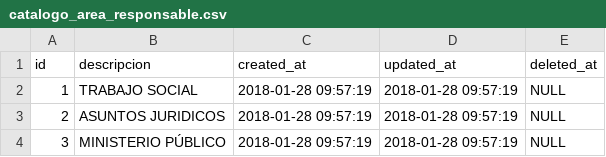
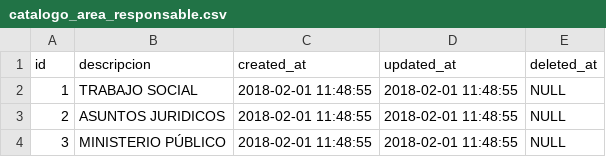
Before and after one commit to XXAI/X3-A, a CSV file: storage/app/seeds/catalogo_area_responsable.csv, drawn as a sheet.

```diff
--- a/storage/app/seeds/catalogo_area_responsable.csv
+++ b/storage/app/seeds/catalogo_area_responsable.csv
@@ -1,4 +1,4 @@
 id,descripcion,created_at,updated_at,deleted_at
-1,"TRABAJO SOCIAL","2018-01-28 09:57:19","2018-01-28 09:57:19",NULL
-2,"ASUNTOS JURIDICOS","2018-01-28 09:57:19","2018-01-28 09:57:19",NULL
-3,"MINISTERIO PÚBLICO","2018-01-28 09:57:19","2018-01-28 09:57:19",NULL
+1,"TRABAJO SOCIAL","2018-02-01 11:48:55","2018-02-01 11:48:55",NULL
+2,"ASUNTOS JURIDICOS","2018-02-01 11:48:55","2018-02-01 11:48:55",NULL
+3,"MINISTERIO PÚBLICO","2018-02-01 11:48:55","2018-02-01 11:48:55",NULL
```
Also changed, not shown: storage/app/seeds/catalogo_estado_triage.csv, storage/app/seeds/permiso_rol.csv, 44 other files.
